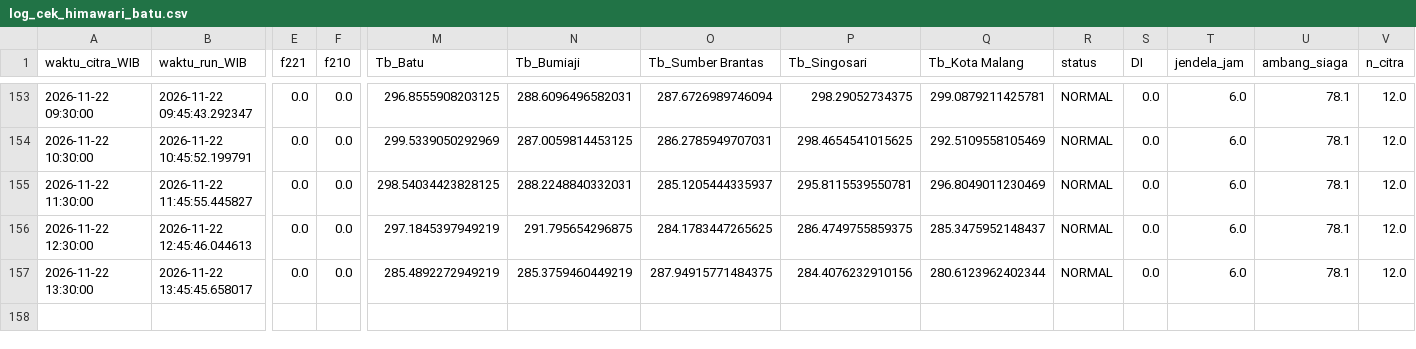
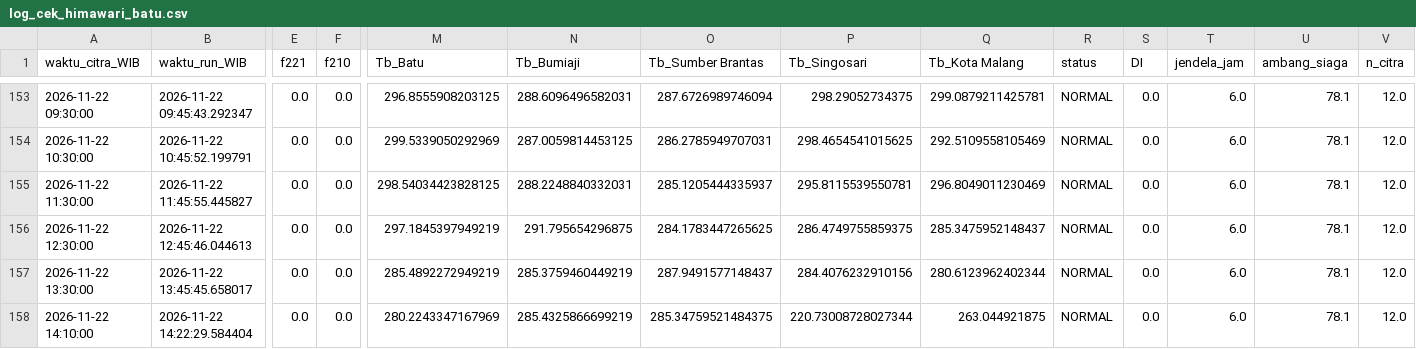
Before and after one commit to bagus2018/pantau-awan-batu, a CSV file: output/log_cek_himawari_batu.csv, drawn as a sheet; only a part is shown, gaps mark what is left out; rows hold the shown columns only; the diff names each change by its address in the sheet, - before the commit and + after, or states it on an @@ line.

```diff
--- a/output/log_cek_himawari_batu.csv
+++ b/output/log_cek_himawari_batu.csv
-O157 (Tb_Sumber Brantas): 287.94915771484375
+O157 (Tb_Sumber Brantas): 287.9491577148437
+row 158: 2026-11-22 14:10:00 | 2026-11-22 14:22:29.584404 | 0.0 | 0.0 | 280.2243347167969 | 285.4325866699219 | 285.34759521484375 | 220.73008728027344 | 263.044921875 | NORMAL | 0.0 | 6.0 | 78.1 | 12.0
```
Also changed, not shown: output/LATEST_banding_historis.csv, output/LATEST_deret_awan.csv, 4 other files.
